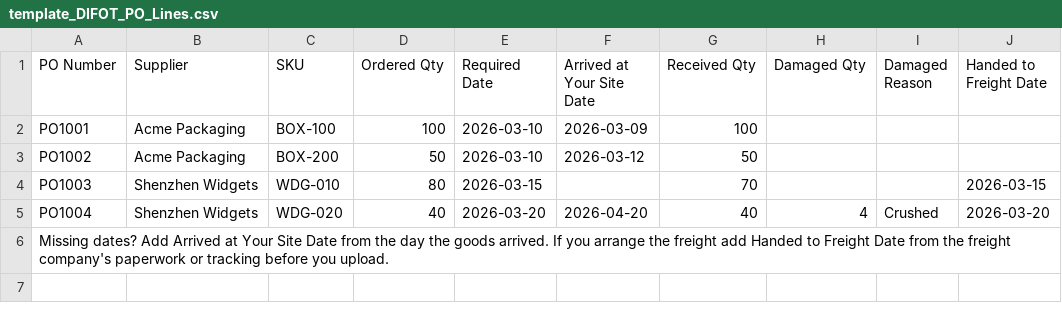
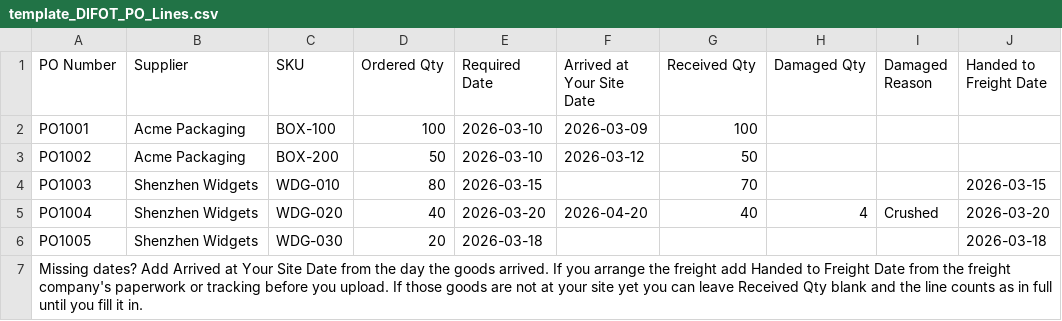
Before and after one commit to hamptoninventoryconsulting/practicalsupplychainplanning-website, a CSV file: assets/template_DIFOT_PO_Lines.csv, drawn as a sheet.

```diff
--- a/assets/template_DIFOT_PO_Lines.csv
+++ b/assets/template_DIFOT_PO_Lines.csv
@@ -5,2 +5,3 @@ PO1003,Shenzhen Widgets,WDG-010,80,2026-03-15,,70,,,2026-03-15
 PO1004,Shenzhen Widgets,WDG-020,40,2026-03-20,2026-04-20,40,4,Crushed,2026-03-20
-Missing dates? Add Arrived at Your Site Date from the day the goods arrived. If you arrange the freight add Handed to Freight Date from the freight company's paperwork or tracking before you upload.
+PO1005,Shenzhen Widgets,WDG-030,20,2026-03-18,,,,,2026-03-18
+Missing dates? Add Arrived at Your Site Date from the day the goods arrived. If you arrange the freight add Handed to Freight Date from the freight company's paperwork or tracking before you upload. If those goods are not at your site yet you can leave Received Qty blank and the line counts as in full until you fill it in.
```
Also changed, not shown: samples/difot_sample_po_lines.csv, 4 other files.
